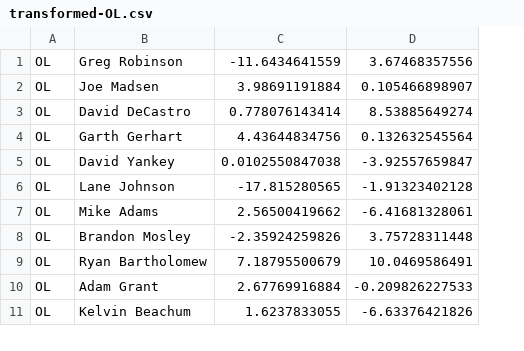
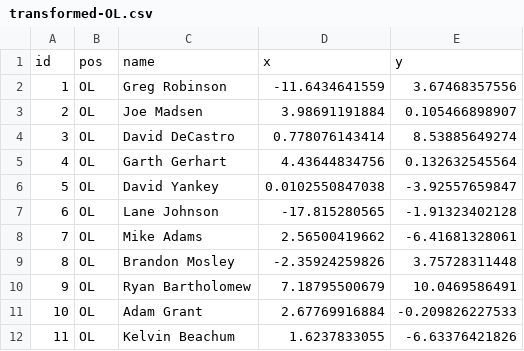
Before and after one commit to efekarakus/nfl-combine, a CSV file: data/transformed-OL.csv, drawn as a sheet; only a part is shown; addresses are those after the commit; the diff names each change by its address in the sheet, - before the commit and + after, or states it on an @@ line.

Commit message:
adding meta data at the top of the file + ids

```diff
--- a/data/transformed-OL.csv
+++ b/data/transformed-OL.csv
+column A, rows 2-12: 1 | 2 | 3 | 4 | 5 | 6 | 7 | 8 | 9 | 10 | 11
+row 1: id | pos | name | x | y
```
Also changed, not shown: data/transformed-CB.csv, data/transformed-DL.csv, 8 other files.
